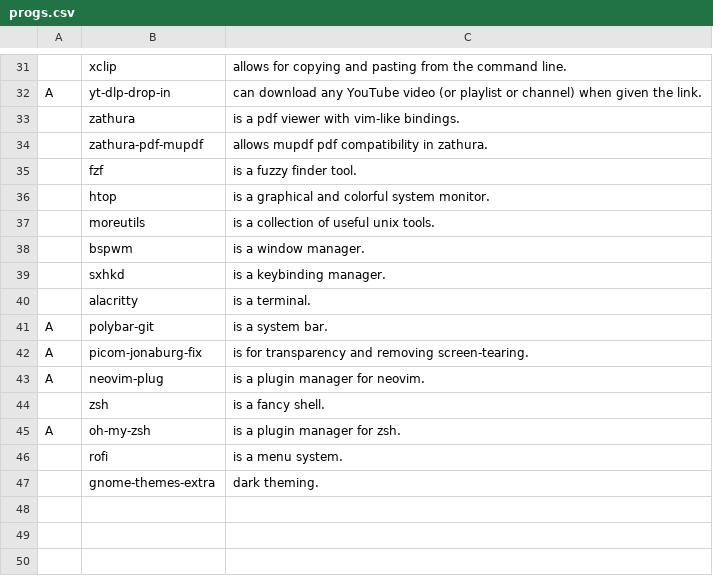
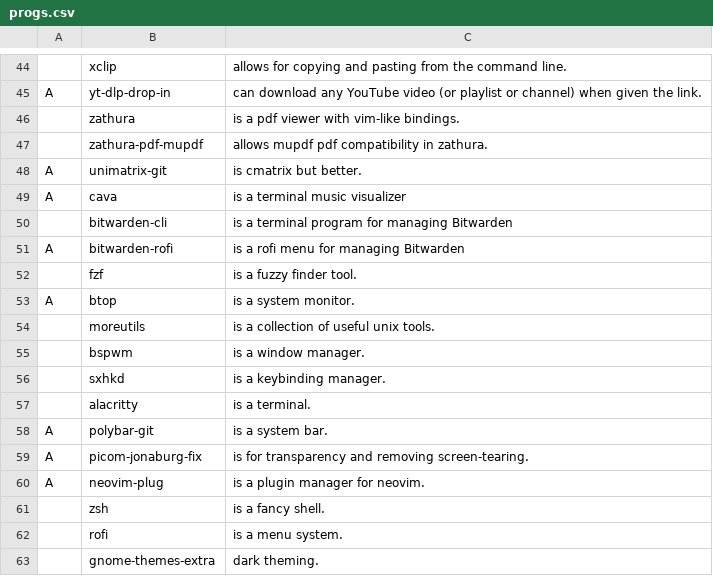
Before and after one commit to nonetrix/NARBS, a CSV file: progs.csv, drawn as a sheet; only a part is shown, gaps mark what is left out; removed rows and columns are numbered as before the commit, all else as after; the diff covers the shown part only; the diff names each change by its address in the sheet, - before the commit and + after, or states it on an @@ line.

```diff
--- a/progs.csv
+++ b/progs.csv
+row 48: A | unimatrix-git | is cmatrix but better.
+row 49: A | cava | is a terminal music visualizer
+row 50:  | bitwarden-cli | is a terminal program for managing Bitwarden
+row 51: A | bitwarden-rofi | is a rofi menu for managing Bitwarden
-row 36:  | htop | is a graphical and colorful system monitor.
+row 53: A | btop | is a system monitor.
-row 45: A | oh-my-zsh | is a plugin manager for zsh.
```
Also changed, not shown: 13 added rows elsewhere in this file.
